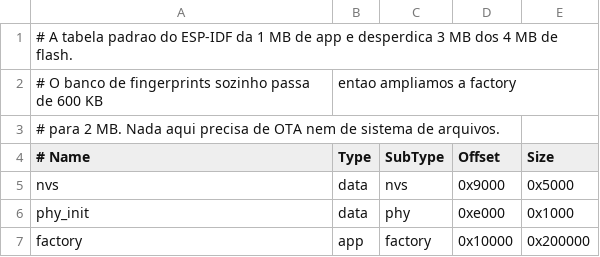
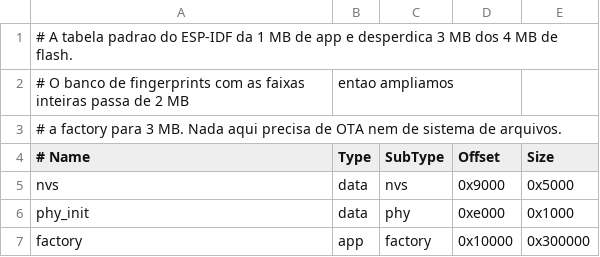
Before and after one commit to matheusjorgerosa/ponderada-m11-shazam, a CSV file: firmware/partitions.csv, drawn as a sheet.

Commit message:
feat: indexa a faixa inteira, nao so o refrao

```diff
--- a/firmware/partitions.csv
+++ b/firmware/partitions.csv
@@ -1,4 +1,4 @@
 # A tabela padrao do ESP-IDF da 1 MB de app e desperdica 3 MB dos 4 MB de flash.
-# O banco de fingerprints sozinho passa de 600 KB, entao ampliamos a factory
-# para 2 MB. Nada aqui precisa de OTA nem de sistema de arquivos.
+# O banco de fingerprints com as faixas inteiras passa de 2 MB, entao ampliamos
+# a factory para 3 MB. Nada aqui precisa de OTA nem de sistema de arquivos.
 # Name,     Type, SubType, Offset,  Size
@@ -6,2 +6,2 @@ nvs,        data, nvs,     0x9000,  0x5000
 phy_init,   data, phy,     0xe000,  0x1000
-factory,    app,  factory, 0x10000, 0x200000
+factory,    app,  factory, 0x10000, 0x300000
```
Also changed, not shown: 8 other files.
